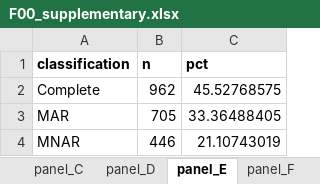
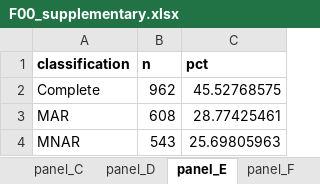
Before and after one commit to Dustyn-T-Lewis/YvO_2025, an Excel workbook: 04_Figures/F00/c_data/F00_supplementary.xlsx, sheet panel_E, drawn as a sheet; values as stored, in another font and other column widths than the file's, no borders; the diff names each change by its address in the sheet, - before the commit and + after, or states it on an @@ line.

```diff
--- a/04_Figures/F00/c_data/F00_supplementary.xlsx (sheet panel_E)
+++ b/04_Figures/F00/c_data/F00_supplementary.xlsx (sheet panel_E)
-B3 (n): 705
+B3 (n): 608
-C3 (pct): 33.36488405
+C3 (pct): 28.77425461
-B4 (n): 446
+B4 (n): 543
-C4 (pct): 21.10743019
+C4 (pct): 25.69805963
```
Also changed, not shown: 04_Figures/F00/c_data/01_normalization/F00_stage01_normalization.xlsx, 04_Figures/F00/c_data/02_imputation/F00_stage02_imputation.xlsx, 52 other files.
